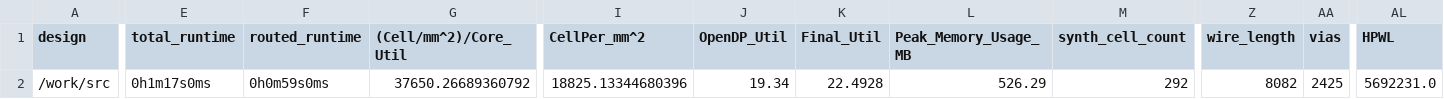
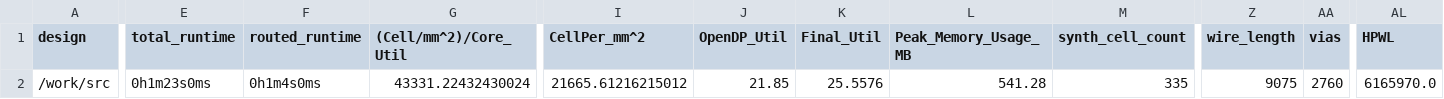
Before and after one commit to TinyTapeout/tinytapeout-06, a CSV file: projects/tt_um_loco_choco/stats/metrics.csv, drawn as a sheet; only a part is shown, gaps mark what is left out; the diff covers the shown part only; the diff names each change by its address in the sheet, - before the commit and + after, or states it on an @@ line.

Commit message:
feat: update project tt_um_loco_choco from loco-choco/tt-bf-processor
Commit: 4233e6042059683912939b6baea8428ac4c9c091
Workflow: https://github.com/loco-choco/tt-bf-processor/actions/runs/8747023962

```diff
--- a/projects/tt_um_loco_choco/stats/metrics.csv
+++ b/projects/tt_um_loco_choco/stats/metrics.csv
-E2 (total_runtime): 0h1m17s0ms
+E2 (total_runtime): 0h1m23s0ms
-F2 (routed_runtime): 0h0m59s0ms
+F2 (routed_runtime): 0h1m4s0ms
-G2 ((Cell/mm^2)/Core_Util): 37650.26689360792
+G2 ((Cell/mm^2)/Core_Util): 43331.22432430024
-I2 (CellPer_mm^2): 18825.13344680396
+I2 (CellPer_mm^2): 21665.61216215012
-J2 (OpenDP_Util): 19.34
+J2 (OpenDP_Util): 21.85
-K2 (Final_Util): 22.4928
+K2 (Final_Util): 25.5576
-L2 (Peak_Memory_Usage_MB): 526.29
+L2 (Peak_Memory_Usage_MB): 541.28
-M2 (synth_cell_count): 292
+M2 (synth_cell_count): 335
-Z2 (wire_length): 8082
+Z2 (wire_length): 9075
-AA2 (vias): 2425
+AA2 (vias): 2760
-AL2 (HPWL): 5692231.0
+AL2 (HPWL): 6165970.0
```
Also changed, not shown: 20 edited cells elsewhere in this file, 6 other files.
